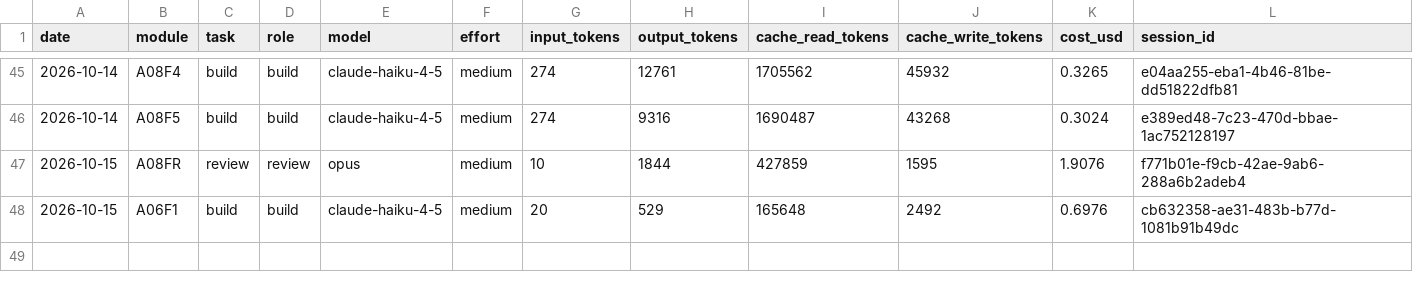
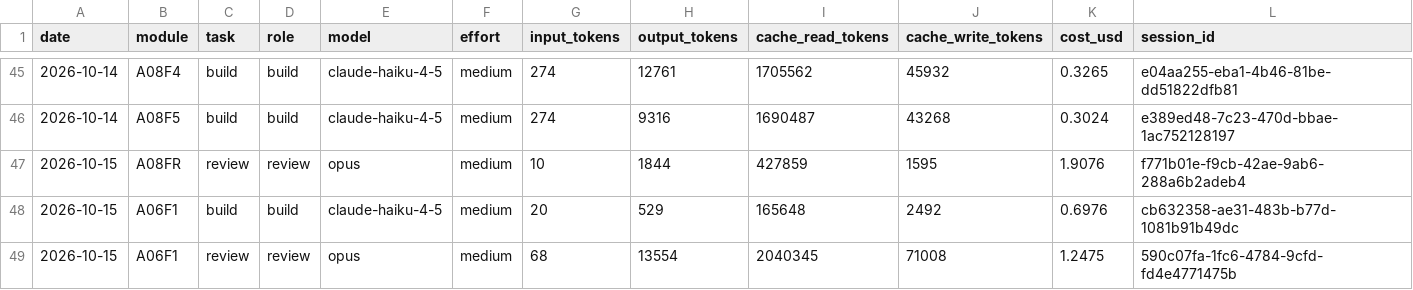
Before and after one commit to vincentlkl/tamanly, a CSV file: api/usage_log.csv, drawn as a sheet; only a part is shown, gaps mark what is left out.

Commit message:
Mobile API A06F1 review fixes (plan)

```diff
--- a/api/usage_log.csv
+++ b/api/usage_log.csv
@@ -48 +48,2 @@ date,module,task,role,model,effort,input_tokens,output_tokens,cache_read_tokens,
 2026-10-15,A06F1,build,build,claude-haiku-4-5,medium,20,529,165648,2492,0.6976,cb632358-ae31-483b-b77d-1081b91b49dc
+2026-10-15,A06F1,review,review,opus,medium,68,13554,2040345,71008,1.2475,590c07fa-1fc6-4784-9cfd-fd4e4771475b
```
Also changed, not shown: 2 other files.
